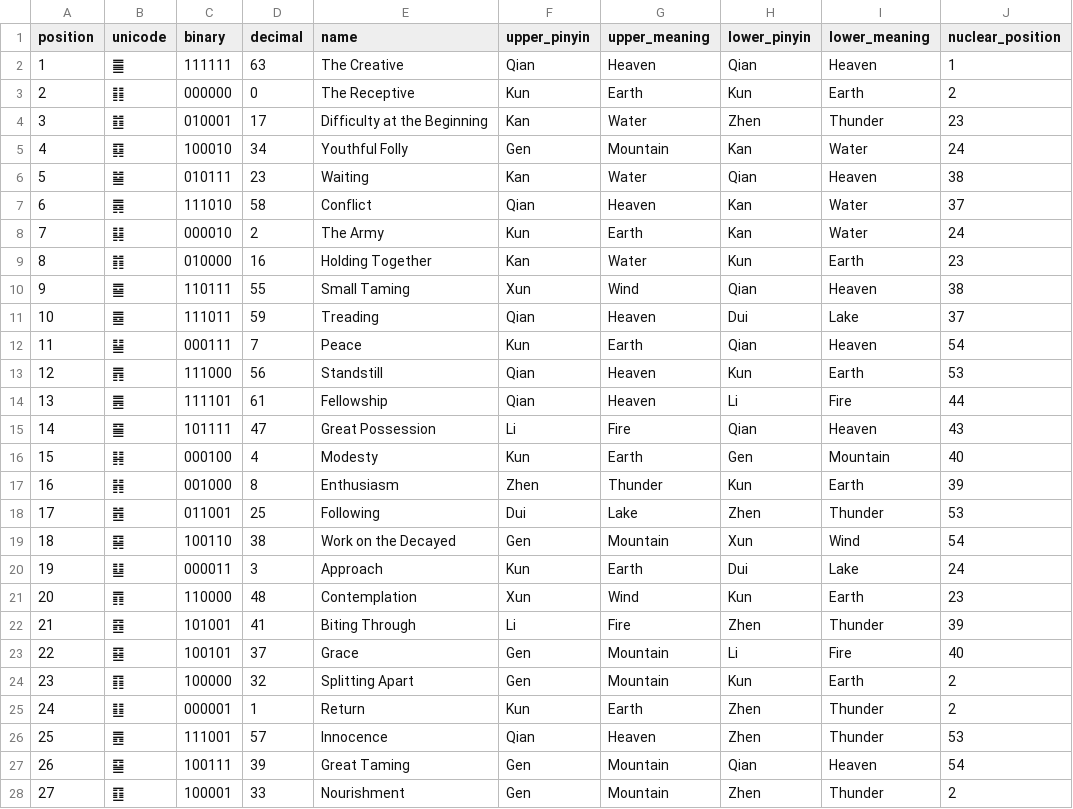
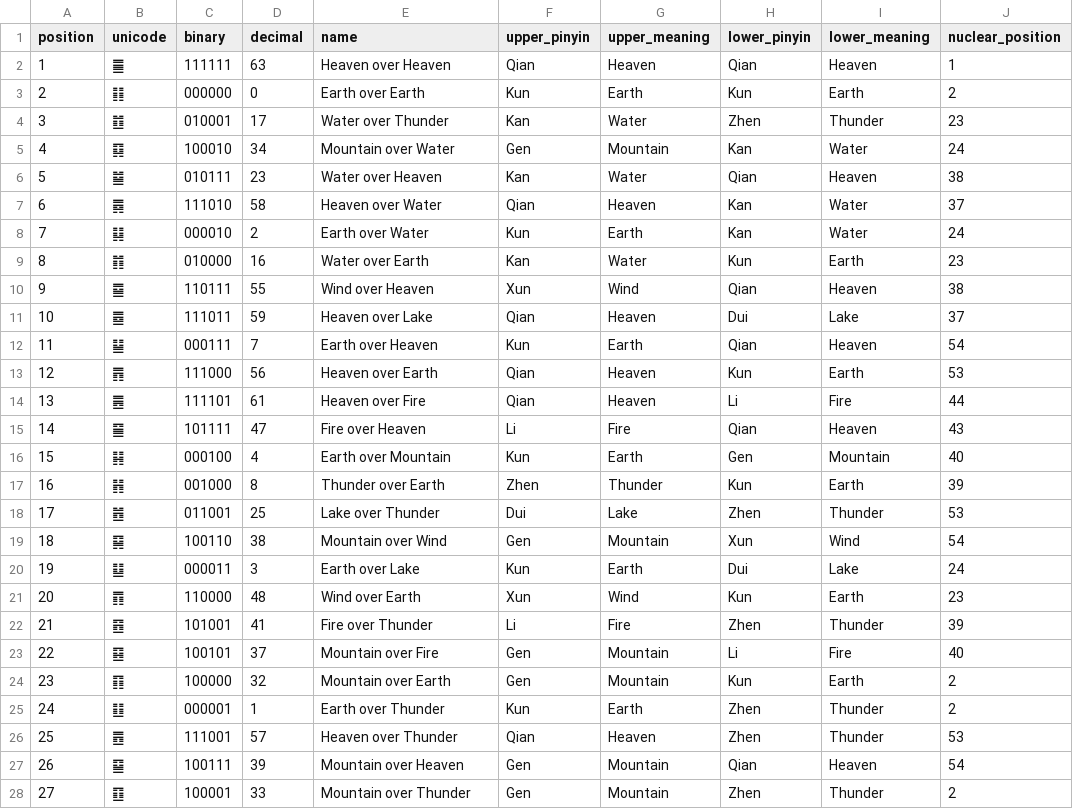
Before and after one commit to petersm3/roae, a CSV file: example/hexagrams.csv, drawn as a sheet; only a part is shown; the diff covers the shown part only.

Commit message:
Remove the Wilhelm/Baynes hexagram names from source and generated artifacts
The 64 English titles in roae.py and solve.py were a Princeton University Press
translation under copyright, carried with an attribution comment and the
publisher's URL -- while example/hexagrams.json declared its source as the
Wikipedia King Wen page. Attribution is not a licence, and nothing in this
project depends on a hexagram's English name: zero reports cite one.

They are removed rather than swapped for another translation, which would still
ship somebody's rendering. The label is now DERIVED from the two trigrams --
"Heaven over Heaven", "Water over Thunder" -- composed from the eight standard
trigram glosses already in the source. upper x lower = 64 distinct pairs, so it
identifies each hexagram uniquely; verified 64 unique labels.

Gated against an INDEPENDENT reference, not against itself: every derived label
was checked against the upper_trigram/lower_trigram meanings in the SHIPPED
hexagrams.json, which the old code generated. 64 checked, 0 mismatches. Shown
able to fail: swapping the bit order in the derivation gives 56 mismatches (the
8 survivors are the trigram-palindromic hexagrams, which is the right shape).
solve.py's table was written independently as a bit-keyed dict and agrees with
roae.py's tuple table on all 64.

Seven prose mentions in the two sources rewritten to use the hexagram NUMBER.
All six artifacts regenerated: report.txt/md/html/pdf, README.md, hexagrams
.json/.csv. GATE 8 is fully green, including the PDF-vs-HTML rendering leg and
the byte-identical README copy.

--lookup still works by number and by the new label; the old name now returns a
clean "No hexagram found matching 'The Creative'."

STILL TO DO: 334 occurrences across 7 documentation files. A bulk pass was
attempted and REVERTED -- it matched names inside longer words and produced
"hexagram 35ively free" from "Progressively free", because Progress is hexagram
35. Measured: 293 occurrences sit next to a glyph, a #N or the word hexagram and
can be done mechanically; 41 have no such context (Following, Development,
Progress, Conflict, Revolution) and need reading. documentation/
CORRECTIONS_INVENTORY.tsv keeps its 3 deliberately -- those rows QUOTE retracted
document text, and editing them would falsify the record.

Full 32-gate suite: 113 FAIL lines, unchanged from the pre-change baseline.

```diff
--- a/example/hexagrams.csv
+++ b/example/hexagrams.csv
@@ -1,28 +1,28 @@
 position,unicode,binary,decimal,name,upper_pinyin,upper_meaning,lower_pinyin,lower_meaning,nuclear_position
-1,䷀,111111,63,The Creative,Qian,Heaven,Qian,Heaven,1
-2,䷁,000000,0,The Receptive,Kun,Earth,Kun,Earth,2
-3,䷂,010001,17,Difficulty at the Beginning,Kan,Water,Zhen,Thunder,23
-4,䷃,100010,34,Youthful Folly,Gen,Mountain,Kan,Water,24
-5,䷄,010111,23,Waiting,Kan,Water,Qian,Heaven,38
-6,䷅,111010,58,Conflict,Qian,Heaven,Kan,Water,37
-7,䷆,000010,2,The Army,Kun,Earth,Kan,Water,24
-8,䷇,010000,16,Holding Together,Kan,Water,Kun,Earth,23
-9,䷈,110111,55,Small Taming,Xun,Wind,Qian,Heaven,38
-10,䷉,111011,59,Treading,Qian,Heaven,Dui,Lake,37
-11,䷊,000111,7,Peace,Kun,Earth,Qian,Heaven,54
-12,䷋,111000,56,Standstill,Qian,Heaven,Kun,Earth,53
-13,䷌,111101,61,Fellowship,Qian,Heaven,Li,Fire,44
-14,䷍,101111,47,Great Possession,Li,Fire,Qian,Heaven,43
-15,䷎,000100,4,Modesty,Kun,Earth,Gen,Mountain,40
-16,䷏,001000,8,Enthusiasm,Zhen,Thunder,Kun,Earth,39
-17,䷐,011001,25,Following,Dui,Lake,Zhen,Thunder,53
-18,䷑,100110,38,Work on the Decayed,Gen,Mountain,Xun,Wind,54
-19,䷒,000011,3,Approach,Kun,Earth,Dui,Lake,24
-20,䷓,110000,48,Contemplation,Xun,Wind,Kun,Earth,23
-21,䷔,101001,41,Biting Through,Li,Fire,Zhen,Thunder,39
-22,䷕,100101,37,Grace,Gen,Mountain,Li,Fire,40
-23,䷖,100000,32,Splitting Apart,Gen,Mountain,Kun,Earth,2
-24,䷗,000001,1,Return,Kun,Earth,Zhen,Thunder,2
-25,䷘,111001,57,Innocence,Qian,Heaven,Zhen,Thunder,53
-26,䷙,100111,39,Great Taming,Gen,Mountain,Qian,Heaven,54
-27,䷚,100001,33,Nourishment,Gen,Mountain,Zhen,Thunder,2
+1,䷀,111111,63,Heaven over Heaven,Qian,Heaven,Qian,Heaven,1
+2,䷁,000000,0,Earth over Earth,Kun,Earth,Kun,Earth,2
+3,䷂,010001,17,Water over Thunder,Kan,Water,Zhen,Thunder,23
+4,䷃,100010,34,Mountain over Water,Gen,Mountain,Kan,Water,24
+5,䷄,010111,23,Water over Heaven,Kan,Water,Qian,Heaven,38
+6,䷅,111010,58,Heaven over Water,Qian,Heaven,Kan,Water,37
+7,䷆,000010,2,Earth over Water,Kun,Earth,Kan,Water,24
+8,䷇,010000,16,Water over Earth,Kan,Water,Kun,Earth,23
+9,䷈,110111,55,Wind over Heaven,Xun,Wind,Qian,Heaven,38
+10,䷉,111011,59,Heaven over Lake,Qian,Heaven,Dui,Lake,37
+11,䷊,000111,7,Earth over Heaven,Kun,Earth,Qian,Heaven,54
+12,䷋,111000,56,Heaven over Earth,Qian,Heaven,Kun,Earth,53
+13,䷌,111101,61,Heaven over Fire,Qian,Heaven,Li,Fire,44
+14,䷍,101111,47,Fire over Heaven,Li,Fire,Qian,Heaven,43
+15,䷎,000100,4,Earth over Mountain,Kun,Earth,Gen,Mountain,40
+16,䷏,001000,8,Thunder over Earth,Zhen,Thunder,Kun,Earth,39
+17,䷐,011001,25,Lake over Thunder,Dui,Lake,Zhen,Thunder,53
+18,䷑,100110,38,Mountain over Wind,Gen,Mountain,Xun,Wind,54
+19,䷒,000011,3,Earth over Lake,Kun,Earth,Dui,Lake,24
+20,䷓,110000,48,Wind over Earth,Xun,Wind,Kun,Earth,23
+21,䷔,101001,41,Fire over Thunder,Li,Fire,Zhen,Thunder,39
+22,䷕,100101,37,Mountain over Fire,Gen,Mountain,Li,Fire,40
+23,䷖,100000,32,Mountain over Earth,Gen,Mountain,Kun,Earth,2
+24,䷗,000001,1,Earth over Thunder,Kun,Earth,Zhen,Thunder,2
+25,䷘,111001,57,Heaven over Thunder,Qian,Heaven,Zhen,Thunder,53
+26,䷙,100111,39,Mountain over Heaven,Gen,Mountain,Qian,Heaven,54
+27,䷚,100001,33,Mountain over Thunder,Gen,Mountain,Zhen,Thunder,2
```
Also changed, not shown: 37 edited cells elsewhere in this file, 8 other files.
